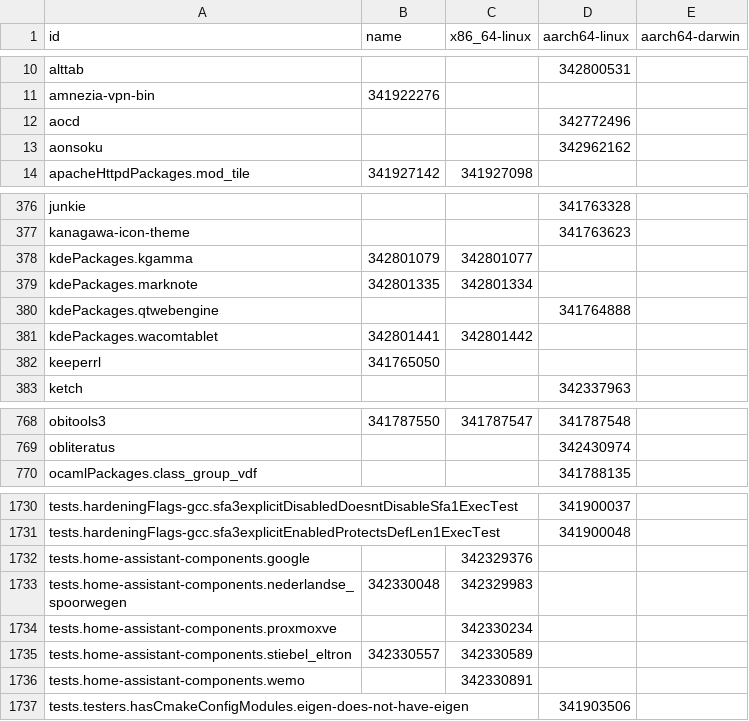
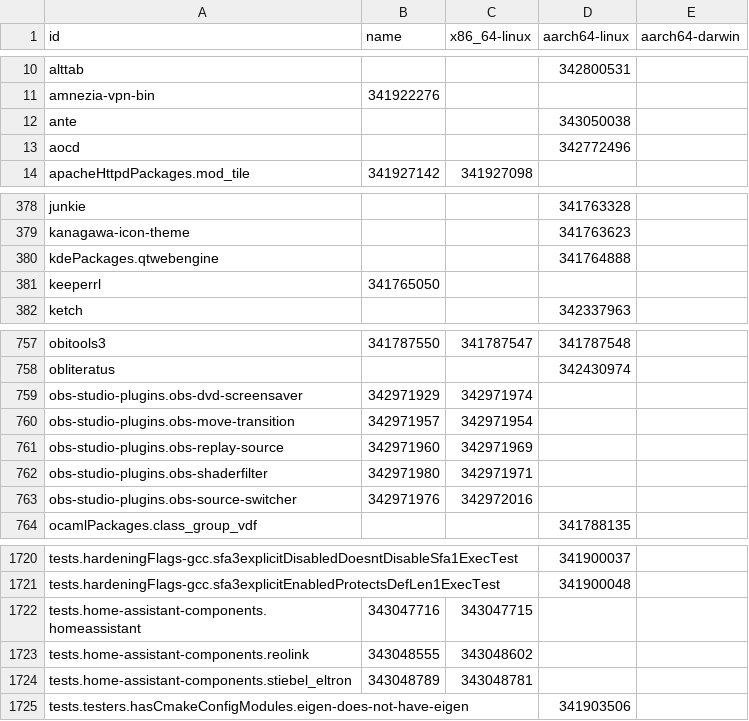
Before and after one commit to dtomvan/nixpkgs-failure-notify, a CSV file: results/trunk/4-failures-packed.csv, drawn as a sheet; only a part is shown, gaps mark what is left out; the diff covers the shown part only.

```diff
--- a/results/trunk/4-failures-packed.csv
+++ b/results/trunk/4-failures-packed.csv
@@ -11,4 +11,4 @@ alttab,,,342800531
 amnezia-vpn-bin,341922276,,
+ante,,,343050038
 aocd,,,342772496
-aonsoku,,,342962162
 apacheHttpdPackages.mod_tile,341927142,341927098,
@@ -377,6 +379,3 @@ junkie,,,341763328
 kanagawa-icon-theme,,,341763623
-kdePackages.kgamma,342801079,342801077,
-kdePackages.marknote,342801335,342801334,
 kdePackages.qtwebengine,,,341764888
-kdePackages.wacomtablet,342801441,342801442,
 keeperrl,341765050,,
@@ -769,2 +758,7 @@ obitools3,341787550,341787547,341787548
 obliteratus,,,342430974
+obs-studio-plugins.obs-dvd-screensaver,342971929,342971974,
+obs-studio-plugins.obs-move-transition,342971957,342971954,
+obs-studio-plugins.obs-replay-source,342971960,342971969,
+obs-studio-plugins.obs-shaderfilter,342971980,342971971,
+obs-studio-plugins.obs-source-switcher,342971976,342972016,
 ocamlPackages.class_group_vdf,,,341788135
@@ -1731,7 +1721,5 @@ tests.hardeningFlags-gcc.sfa3explicitDisabledDoesntDisableSfa1ExecTest,,,3419000
 tests.hardeningFlags-gcc.sfa3explicitEnabledProtectsDefLen1ExecTest,,,341900048
-tests.home-assistant-components.google,,342329376,
-tests.home-assistant-components.nederlandse_spoorwegen,342330048,342329983,
-tests.home-assistant-components.proxmoxve,,342330234,
-tests.home-assistant-components.stiebel_eltron,342330557,342330589,
-tests.home-assistant-components.wemo,,342330891,
+tests.home-assistant-components.homeassistant,343047716,343047715,
+tests.home-assistant-components.reolink,343048555,343048602,
+tests.home-assistant-components.stiebel_eltron,343048789,343048781,
 tests.testers.hasCmakeConfigModules.eigen-does-not-have-eigen,,,341903506
```
Also changed, not shown: 5 added rows, 19 removed rows and 70 edited cells elsewhere in this file, results/staging-next/4-failures-packed.csv, 2 other files.
